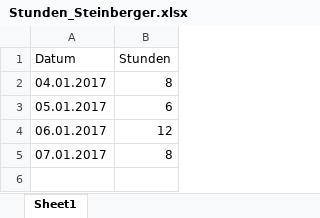
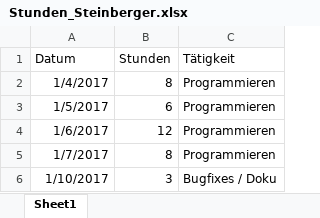
Before and after one commit to litterboks/cse_projekt, an Excel workbook: Stunden_Steinberger.xlsx, sheet Sheet1, drawn as a sheet; values as stored, in another font and other column widths than the file's, no borders; charts and pictures not drawn; the diff names each change by its address in the sheet, - before the commit and + after, or states it on an @@ line.

```diff
--- a/Stunden_Steinberger.xlsx (sheet Sheet1)
+++ b/Stunden_Steinberger.xlsx (sheet Sheet1)
+column C (Tätigkeit), rows 2-5: all Programmieren
-A2 (Datum): 04.01.2017
+A2 (Datum): 1/4/2017
-A3 (Datum): 05.01.2017
+A3 (Datum): 1/5/2017
-A4 (Datum): 06.01.2017
+A4 (Datum): 1/6/2017
-A5 (Datum): 07.01.2017
+A5 (Datum): 1/7/2017
+row 6: 1/10/2017 | 3 | Bugfixes / Doku
```
Also changed, not shown: charts or pictures, 4 other files.
